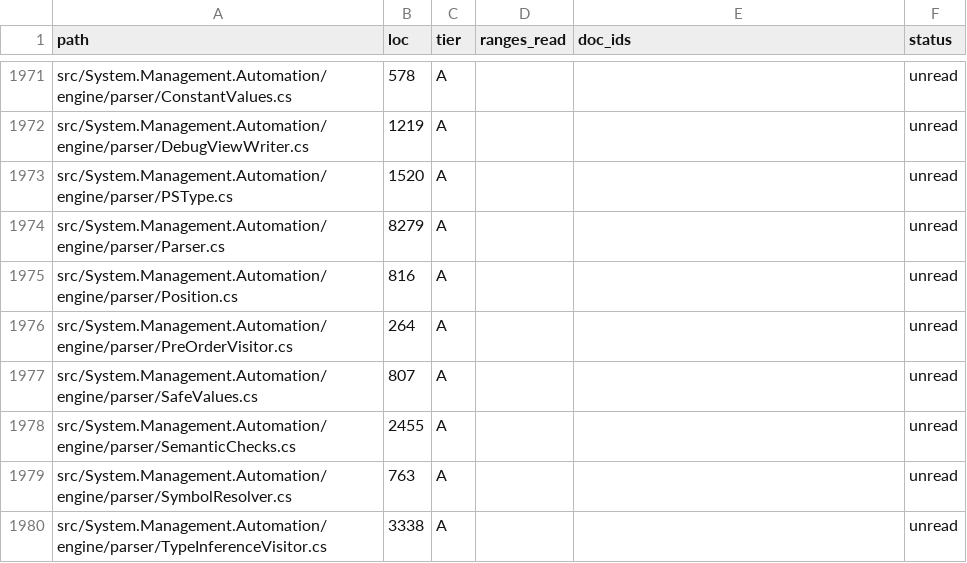
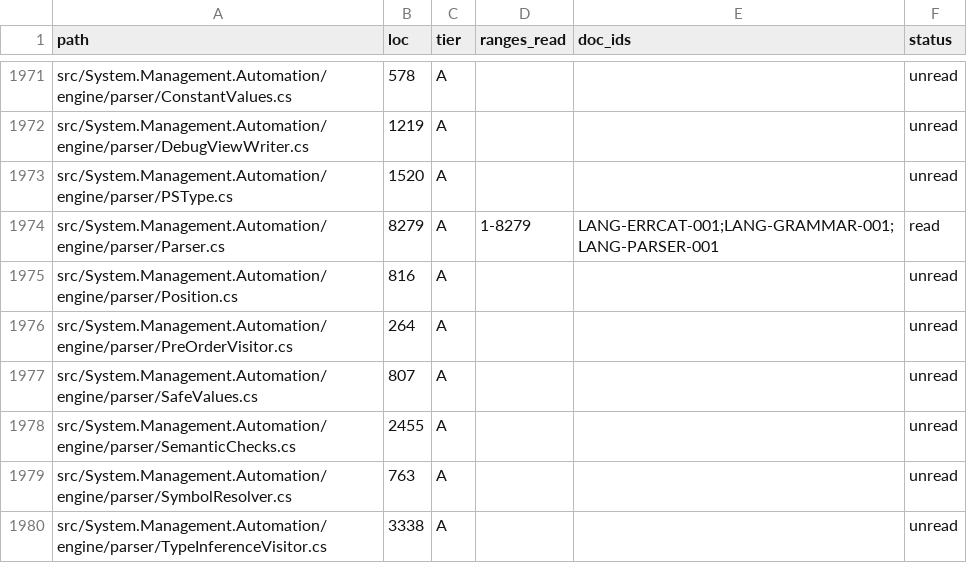
Before and after one commit to sharafee/PowerShell, a CSV file: docs-out/.work/files-ledger.csv, drawn as a sheet; only a part is shown, gaps mark what is left out.

```diff
--- a/docs-out/.work/files-ledger.csv
+++ b/docs-out/.work/files-ledger.csv
@@ -1973,3 +1973,3 @@ src/System.Management.Automation/engine/parser/DebugViewWriter.cs,1219,A,,,unrea
 src/System.Management.Automation/engine/parser/PSType.cs,1520,A,,,unread
-src/System.Management.Automation/engine/parser/Parser.cs,8279,A,,,unread
+src/System.Management.Automation/engine/parser/Parser.cs,8279,A,1-8279,LANG-ERRCAT-001;LANG-GRAMMAR-001;LANG-PARSER-001,read
 src/System.Management.Automation/engine/parser/Position.cs,816,A,,,unread
```
Also changed, not shown: 20 other files.
